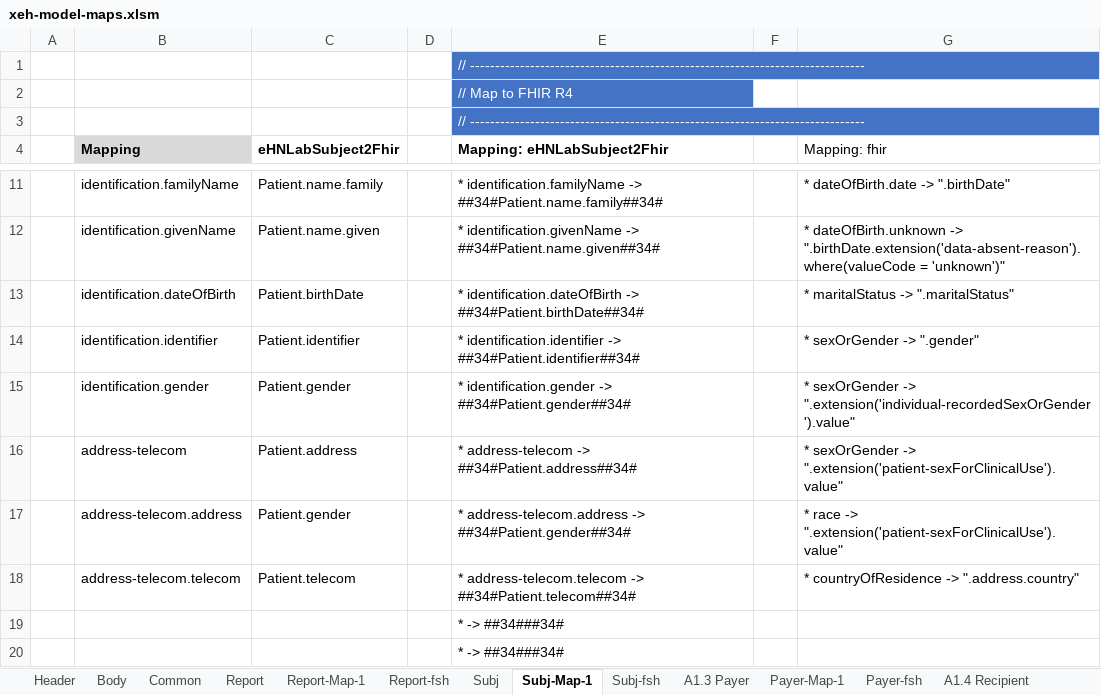
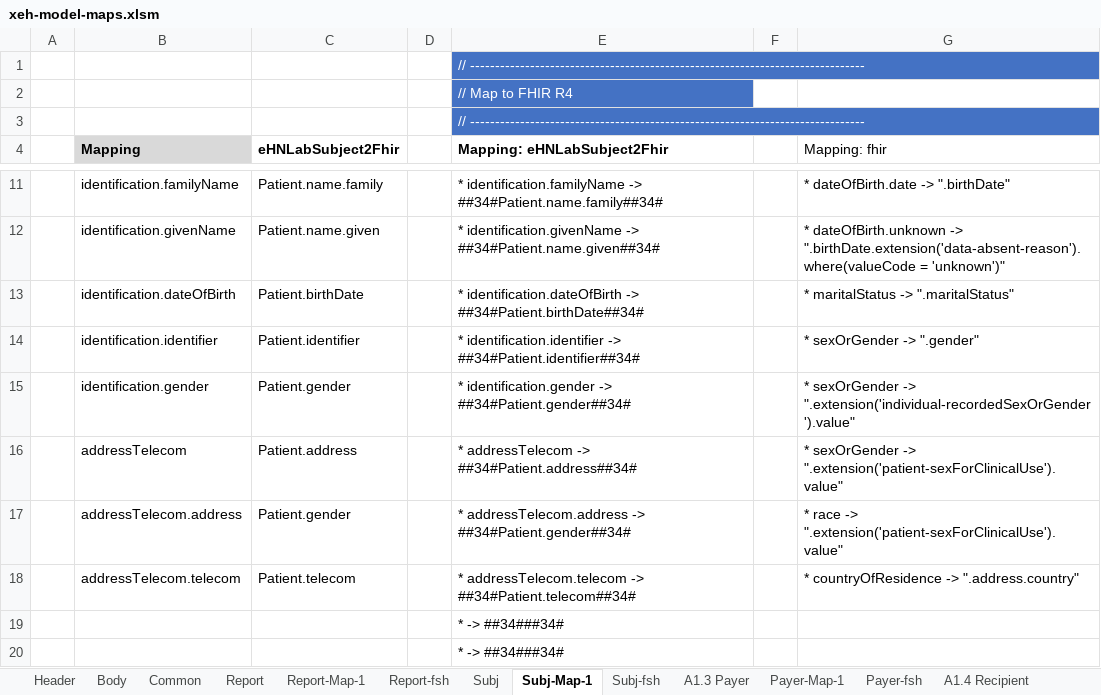
Before and after one commit to hl7-eu/x-ehealth, an Excel workbook: src-models/xeh-model-maps.xlsm, sheet Subj-Map-1, drawn as a sheet; only a part is shown, gaps mark what is left out; values as stored, in another font and other column widths than the file's, no borders; the diff names each change by its address in the sheet, - before the commit and + after, or states it on an @@ line.

Commit message:
Removed the payer section, updated the mapping

```diff
--- a/src-models/xeh-model-maps.xlsm (sheet Subj-Map-1)
+++ b/src-models/xeh-model-maps.xlsm (sheet Subj-Map-1)
-B16 (Mapping): address-telecom
+B16 (Mapping): addressTelecom
-E16 (Mapping: eHNLabSubject2Fhir): * address-telecom -> ##34#Patient.address##34#
+E16 (Mapping: eHNLabSubject2Fhir): * addressTelecom -> ##34#Patient.address##34#
-B17 (Mapping): address-telecom.address
+B17 (Mapping): addressTelecom.address
-E17 (Mapping: eHNLabSubject2Fhir): * address-telecom.address -> ##34#Patient.gender##34#
+E17 (Mapping: eHNLabSubject2Fhir): * addressTelecom.address -> ##34#Patient.gender##34#
-B18 (Mapping): address-telecom.telecom
+B18 (Mapping): addressTelecom.telecom
-E18 (Mapping: eHNLabSubject2Fhir): * address-telecom.telecom -> ##34#Patient.telecom##34#
+E18 (Mapping: eHNLabSubject2Fhir): * addressTelecom.telecom -> ##34#Patient.telecom##34#
```
Also changed, not shown: sheet Order-Map-1, sheet Results-Map-1, sheet Results-fsh, sheet Specimen-Map-1, sheet Results, sheet Order-fsh, 11 more sheets, formulas that keep their value, charts or pictures, 16 other files.
